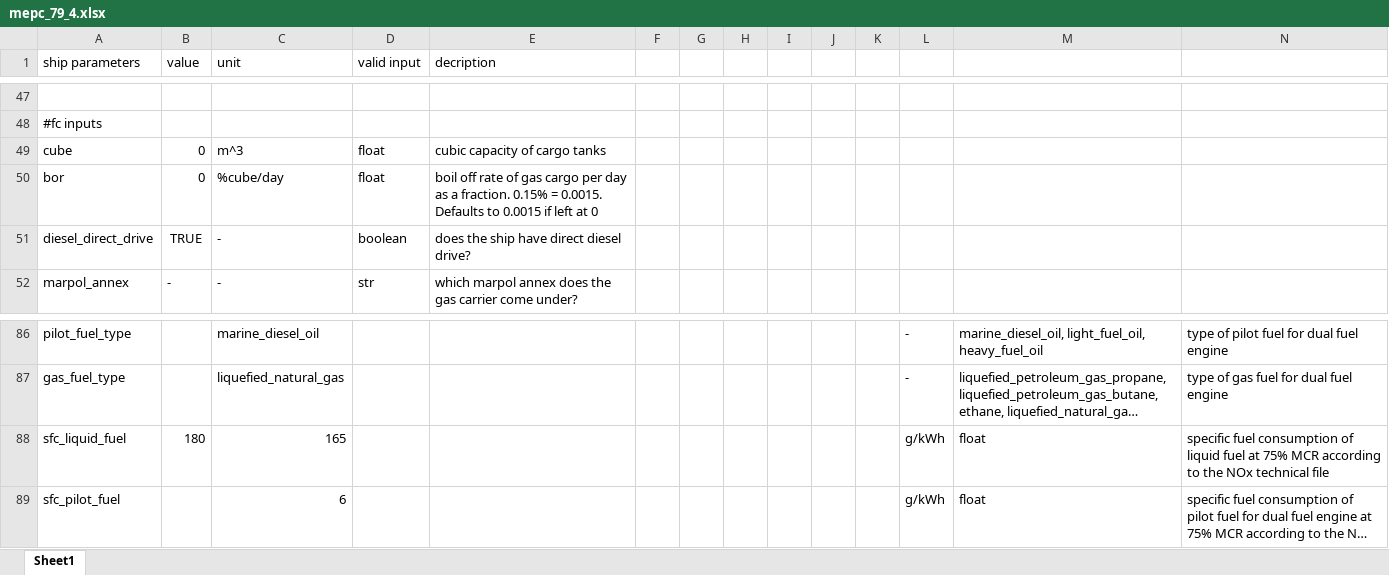
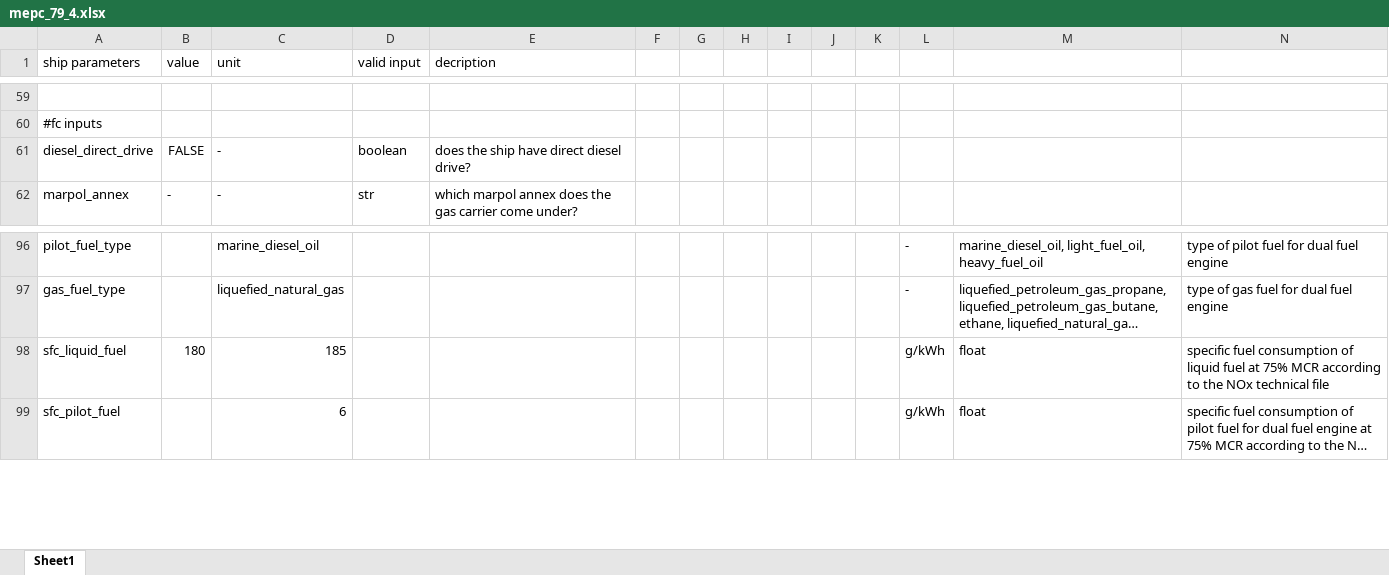
Before and after one commit to mikeaw14/EEDIPy, an Excel workbook: verifications/mepc_79_4.xlsx, sheet Sheet1, drawn as a sheet; only a part is shown, gaps mark what is left out; long unchanged cells end in …; values as stored, in another font and other column widths than the file's, no borders; removed rows and columns are numbered as before the commit, all else as after; the diff covers the shown part only; the diff names each change by its address in the sheet, - before the commit and + after, or states it on an @@ line.

```diff
--- a/verifications/mepc_79_4.xlsx (sheet Sheet1)
+++ b/verifications/mepc_79_4.xlsx (sheet Sheet1)
@@ row 49 moved to row 13: cube @@
-row 50: bor | 0 | %cube/day | float | boil off rate of gas cargo per day as a fraction. 0.15% = 0.0015. Defaults to 0.0015 if left at 0
-B61 (value): TRUE
+B61 (value): FALSE
-C98 (unit): 165
+C98 (unit): 185
```
Also changed, not shown: 11 added rows, 4 edited cells and cell formats elsewhere in this sheet, verifications/mepc_79_1.xlsx, verifications/mepc_79_2.xlsx, 24 other files.
